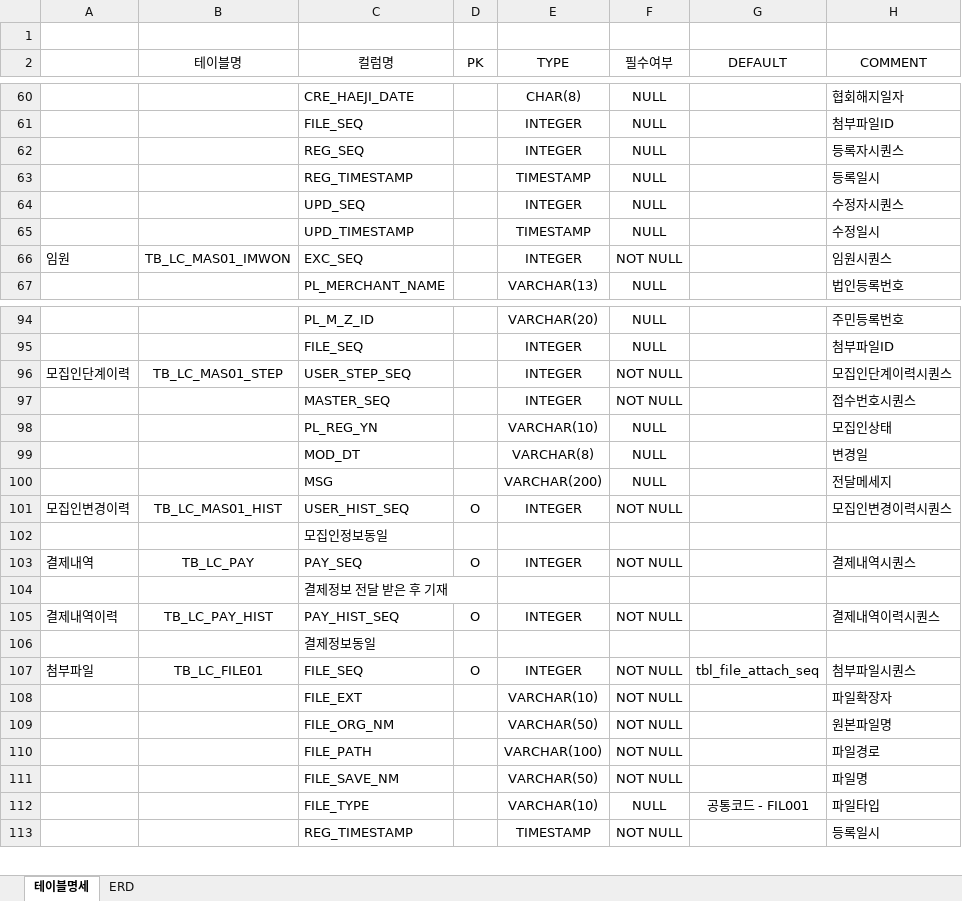
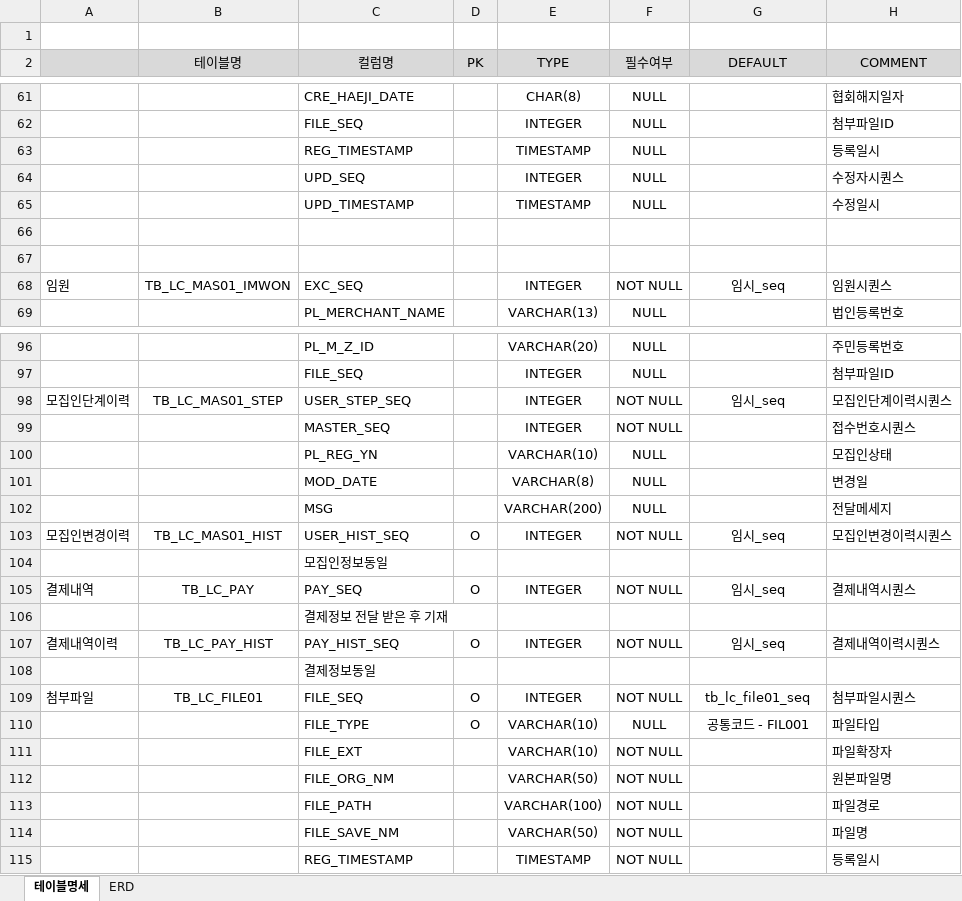
Before and after one commit to leebyungkwon/loans, an Excel workbook: src/main/document/협회TABLE.xlsx, sheet 테이블명세, drawn as a sheet; only a part is shown, gaps mark what is left out; values as stored, in another font and other column widths than the file's, no borders; removed rows and columns are numbered as before the commit, all else as after; the diff covers the shown part only; the diff names each change by its address in the sheet, - before the commit and + after, or states it on an @@ line.

Commit message:
2021-04-27 테이블 명세서 추가 및 wbs수정, table ddl 추가 commit

```diff
--- a/src/main/document/협회TABLE.xlsx (sheet 테이블명세)
+++ b/src/main/document/협회TABLE.xlsx (sheet 테이블명세)
-A2:H2 fill: none
+A2:H2 fill: #D9D9D9
-row 62:  |  | REG_SEQ |  | INTEGER | NULL |  | 등록자시퀀스
+row 66: (empty)
+row 67: (empty)
-G68 (DEFAULT): (empty)
+G68 (DEFAULT): 임시_seq
-G98 (DEFAULT): (empty)
+G98 (DEFAULT): 임시_seq
-C101 (컬럼명): MOD_DT
+C101 (컬럼명): MOD_DATE
-G103 (DEFAULT): (empty)
+G103 (DEFAULT): 임시_seq
-G105 (DEFAULT): (empty)
+G105 (DEFAULT): 임시_seq
-G107 (DEFAULT): (empty)
+G107 (DEFAULT): 임시_seq
-G109 (DEFAULT): tbl_file_attach_seq
+G109 (DEFAULT): tb_lc_file01_seq
+row 110:  |  | FILE_TYPE | O | VARCHAR(10) | NULL | 공통코드 - FIL001 | 파일타입
-row 112:  |  | FILE_TYPE |  | VARCHAR(10) | NULL | 공통코드 - FIL001 | 파일타입
```
Also changed, not shown: 2 added rows, 1 removed row, 16 edited cells and cell formats elsewhere in this sheet, src/main/document/여신금융협회 대출모집인 WBS.xlsx, 2 other files.
